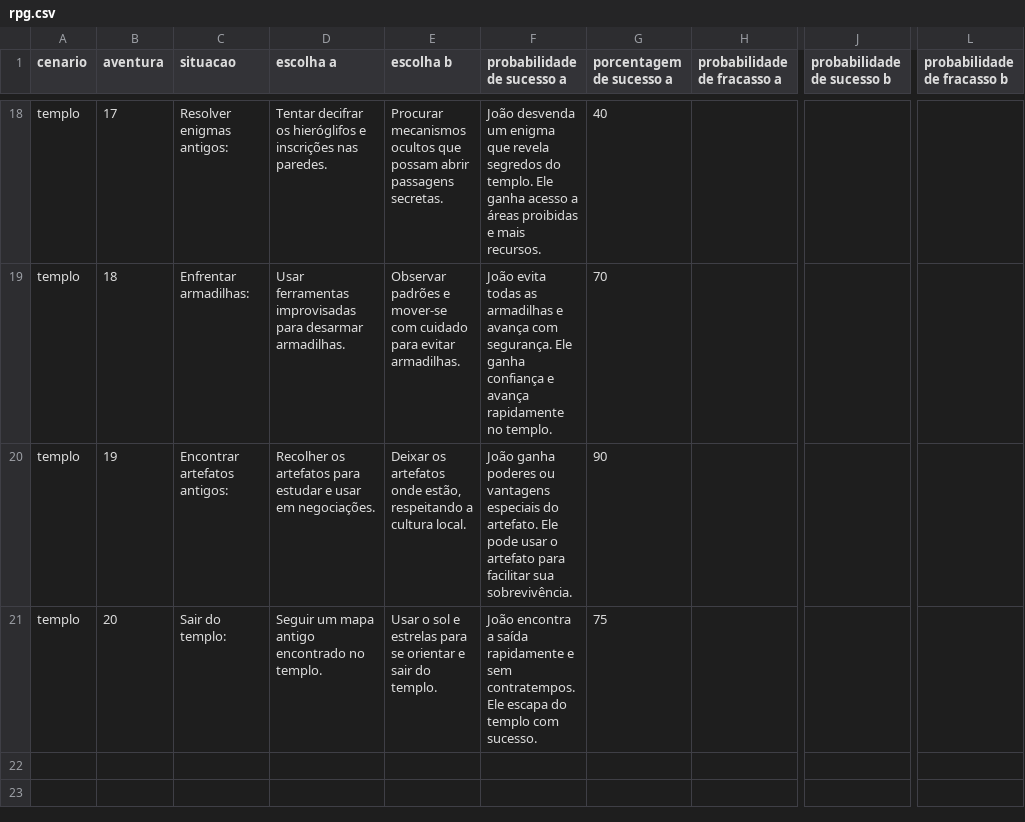
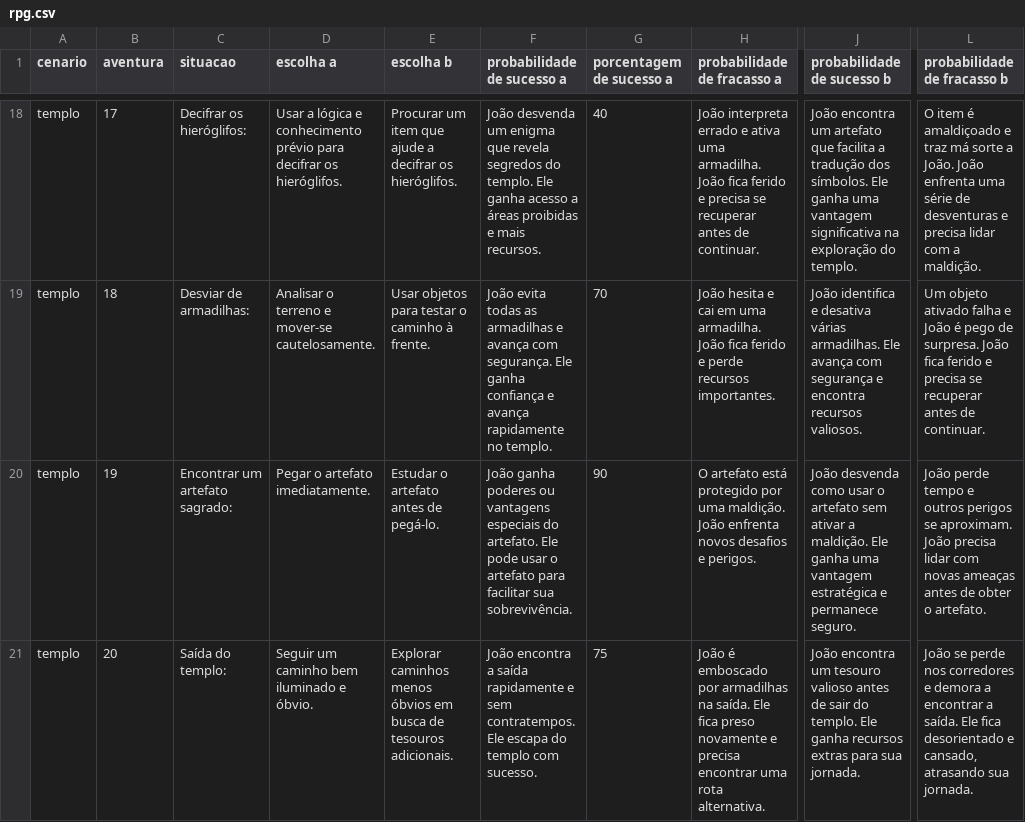
Before and after one commit to eduardoflorencianosantos/rpgpy, a CSV file: rpg.csv, drawn as a sheet; only a part is shown, gaps mark what is left out; the diff covers the shown part only; the diff names each change by its address in the sheet, - before the commit and + after, or states it on an @@ line.

```diff
--- a/rpg.csv
+++ b/rpg.csv
-C18 (situacao): Resolver enigmas antigos:
+C18 (situacao): Decifrar os hieróglifos:
-D18 (escolha a): Tentar decifrar os hieróglifos e inscrições nas paredes.
+D18 (escolha a): Usar a lógica e conhecimento prévio para decifrar os hieróglifos.
-E18 (escolha b): Procurar mecanismos ocultos que possam abrir passagens secretas.
+E18 (escolha b): Procurar um item que ajude a decifrar os hieróglifos.
-H18 (probabilidade de fracasso a): (empty)
+H18 (probabilidade de fracasso a): João interpreta errado e ativa uma armadilha. João fica ferido e precisa se recuperar antes de continuar.
-J18 (probabilidade de sucesso b): (empty)
+J18 (probabilidade de sucesso b): João encontra um artefato que facilita a tradução dos símbolos. Ele ganha uma vantagem significativa na exploração do templo.
-L18 (probabilidade de fracasso b): (empty)
+L18 (probabilidade de fracasso b): O item é amaldiçoado e traz má sorte a João. João enfrenta uma série de desventuras e precisa lidar com a maldição.
-C19 (situacao): Enfrentar armadilhas:
+C19 (situacao): Desviar de armadilhas:
-D19 (escolha a): Usar ferramentas improvisadas para desarmar armadilhas.
+D19 (escolha a): Analisar o terreno e mover-se cautelosamente.
-E19 (escolha b): Observar padrões e mover-se com cuidado para evitar armadilhas.
+E19 (escolha b): Usar objetos para testar o caminho à frente.
-H19 (probabilidade de fracasso a): (empty)
+H19 (probabilidade de fracasso a): João hesita e cai em uma armadilha. João fica ferido e perde recursos importantes.
-J19 (probabilidade de sucesso b): (empty)
+J19 (probabilidade de sucesso b): João identifica e desativa várias armadilhas. Ele avança com segurança e encontra recursos valiosos.
-L19 (probabilidade de fracasso b): (empty)
+L19 (probabilidade de fracasso b): Um objeto ativado falha e João é pego de surpresa. João fica ferido e precisa se recuperar antes de continuar.
-C20 (situacao): Encontrar artefatos antigos:
+C20 (situacao): Encontrar um artefato sagrado:
-D20 (escolha a): Recolher os artefatos para estudar e usar em negociações.
+D20 (escolha a): Pegar o artefato imediatamente.
-E20 (escolha b): Deixar os artefatos onde estão, respeitando a cultura local.
+E20 (escolha b): Estudar o artefato antes de pegá-lo.
-H20 (probabilidade de fracasso a): (empty)
+H20 (probabilidade de fracasso a): O artefato está protegido por uma maldição. João enfrenta novos desafios e perigos.
-J20 (probabilidade de sucesso b): (empty)
+J20 (probabilidade de sucesso b): João desvenda como usar o artefato sem ativar a maldição. Ele ganha uma vantagem estratégica e permanece seguro.
-L20 (probabilidade de fracasso b): (empty)
+L20 (probabilidade de fracasso b): João perde tempo e outros perigos se aproximam. João precisa lidar com novas ameaças antes de obter o artefato.
-C21 (situacao): Sair do templo:
+C21 (situacao): Saída do templo:
-D21 (escolha a): Seguir um mapa antigo encontrado no templo.
+D21 (escolha a): Seguir um caminho bem iluminado e óbvio.
-E21 (escolha b): Usar o sol e estrelas para se orientar e sair do templo.
+E21 (escolha b): Explorar caminhos menos óbvios em busca de tesouros adicionais.
-H21 (probabilidade de fracasso a): (empty)
+H21 (probabilidade de fracasso a): João é emboscado por armadilhas na saída. Ele fica preso novamente e precisa encontrar uma rota alternativa.
-J21 (probabilidade de sucesso b): (empty)
+J21 (probabilidade de sucesso b): João encontra um tesouro valioso antes de sair do templo. Ele ganha recursos extras para sua jornada.
-L21 (probabilidade de fracasso b): (empty)
+L21 (probabilidade de fracasso b): João se perde nos corredores e demora a encontrar a saída. Ele fica desorientado e cansado, atrasando sua jornada.
```
Also changed, not shown: 29 edited cells elsewhere in this file.
